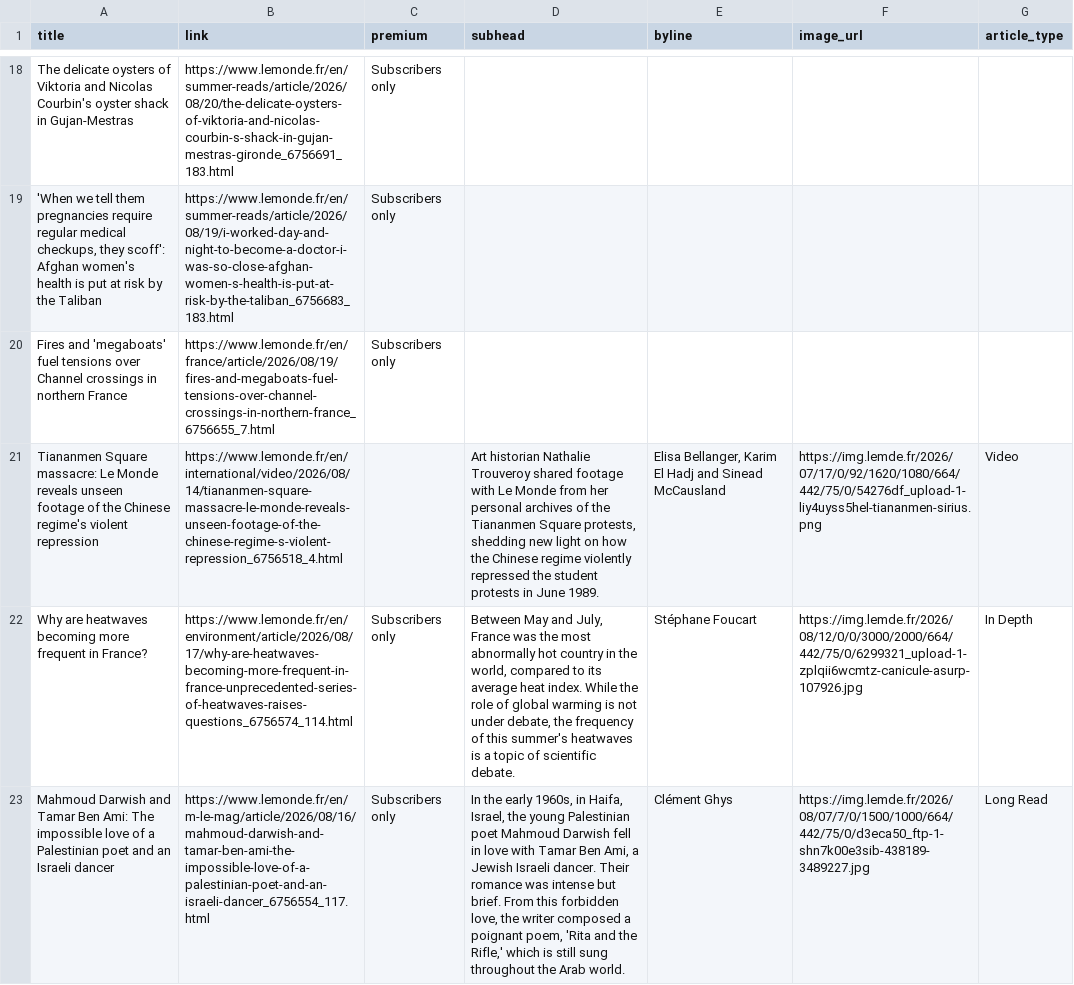
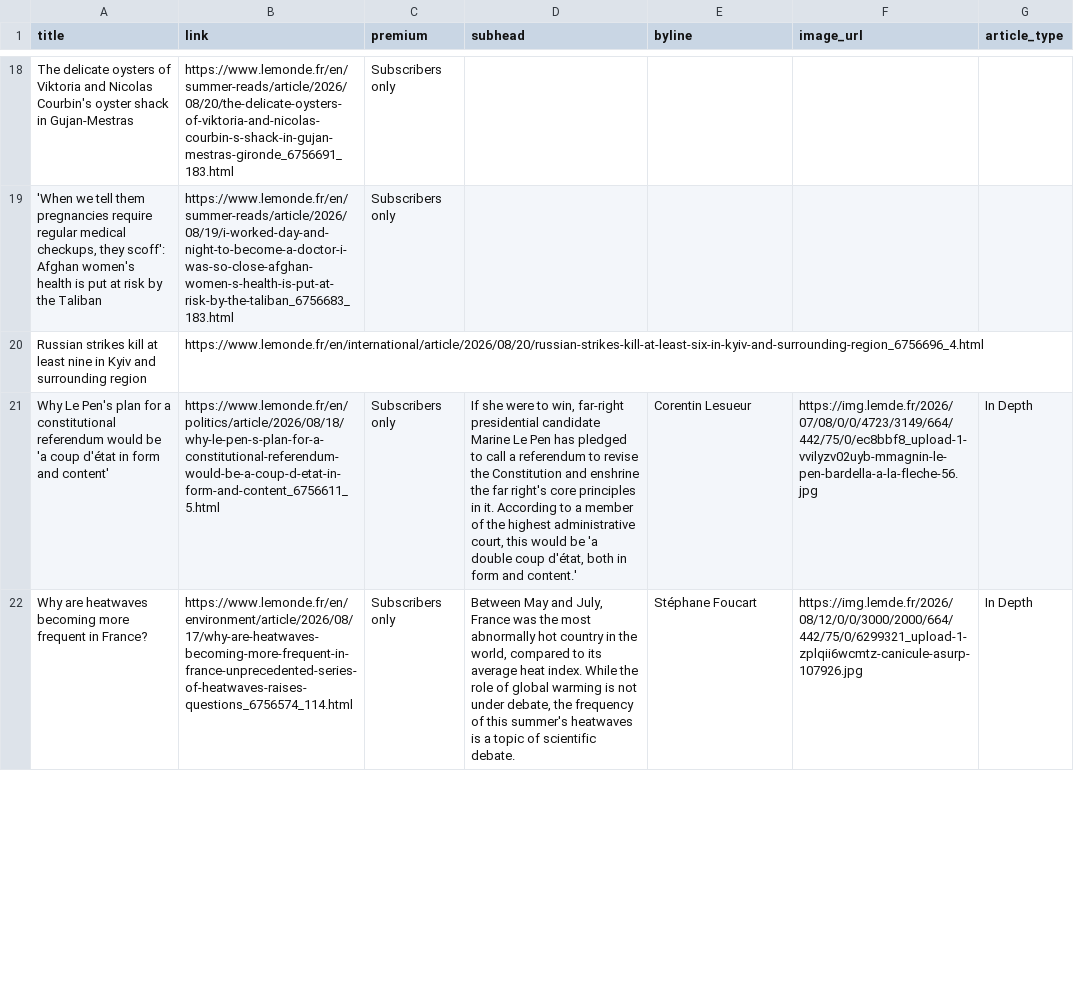
Before and after one commit to mango-jackson-gen1/LeMonde_webscraping_06172026, a CSV file: leMonde.csv, drawn as a sheet; only a part is shown, gaps mark what is left out; removed rows and columns are numbered as before the commit, all else as after; the diff covers the shown part only; the diff names each change by its address in the sheet, - before the commit and + after, or states it on an @@ line.

```diff
--- a/leMonde.csv
+++ b/leMonde.csv
-row 20: Fires and 'megaboats' fuel tensions over Channel crossings in northern France | https://www.lemonde.fr/en/france/article/2026/08/19/fires-and-megaboats-fuel-tensions-over-channel-crossings-in-northern-france_6756655_7.html | Subscribers only
-row 21: Tiananmen Square massacre: Le Monde reveals unseen footage of the Chinese regime's violent repression | https://www.lemonde.fr/en/international/video/2026/08/14/tiananmen-square-massacre-le-monde-reveals-unseen-footage-of-the-chinese-regime-s-violent-repression_6756518_4.html |  | Art historian Nathalie Trouveroy shared footage with Le Monde from her personal archives of the Tiananmen Square protests, shedding new light on how the Chinese regime violently repressed the student protests in June 1989. | Elisa Bellanger, Karim El Hadj and Sinead McCausland | https://img.lemde.fr/2026/07/17/0/92/1620/1080/664/442/75/0/54276df_upload-1-liy4uyss5hel-tiananmen-sirius.png | Video
@@ row 13 moved to row 20: Russian strikes kill at least nine in Ky… @@
+row 21: Why Le Pen's plan for a constitutional referendum would be 'a coup d'état in form and content' | https://www.lemonde.fr/en/politics/article/2026/08/18/why-le-pen-s-plan-for-a-constitutional-referendum-would-be-a-coup-d-etat-in-form-and-content_6756611_5.html | Subscribers only | If she were to win, far-right presidential candidate Marine Le Pen has pledged to call a referendum to revise the Constitution and enshrine the far right's core principles in it. According to a member of the highest administrative court, this would be 'a double coup d'état, both in form and content.' | Corentin Lesueur | https://img.lemde.fr/2026/07/08/0/0/4723/3149/664/442/75/0/ec8bbf8_upload-1-vvilyzv02uyb-mmagnin-le-pen-bardella-a-la-fleche-56.jpg | In Depth
-row 23: Mahmoud Darwish and Tamar Ben Ami: The impossible love of a Palestinian poet and an Israeli dancer | https://www.lemonde.fr/en/m-le-mag/article/2026/08/16/mahmoud-darwish-and-tamar-ben-ami-the-impossible-love-of-a-palestinian-poet-and-an-israeli-dancer_6756554_117.html | Subscribers only | In the early 1960s, in Haifa, Israel, the young Palestinian poet Mahmoud Darwish fell in love with Tamar Ben Ami, a Jewish Israeli dancer. Their romance was intense but brief. From this forbidden love, the writer composed a poignant poem, 'Rita and the Rifle,' which is still sung throughout the Arab world. | Clément Ghys | https://img.lemde.fr/2026/08/07/7/0/1500/1000/664/442/75/0/d3eca50_ftp-1-shn7k00e3sib-438189-3489227.jpg | Long Read
```
Also changed, not shown: 3 added rows, 1 removed row and 5 edited cells elsewhere in this file.
